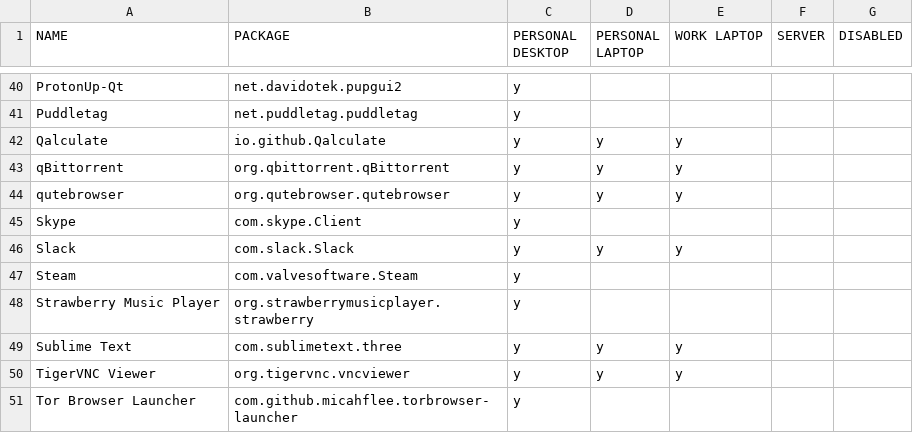
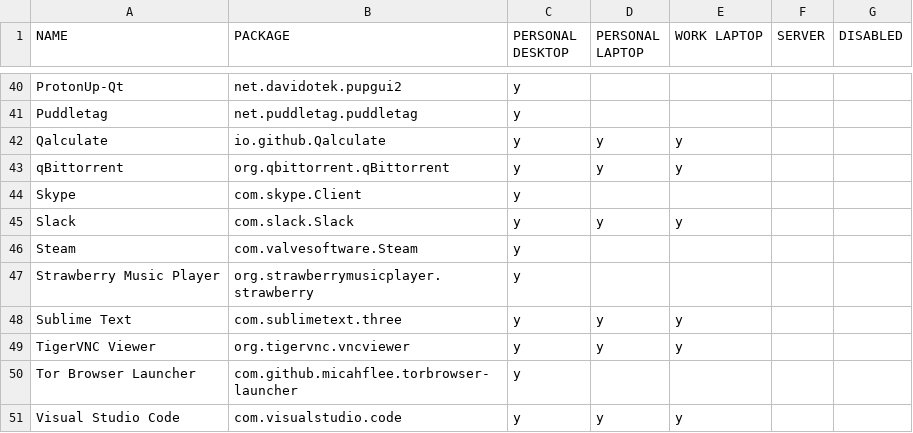
Before and after one commit to rvenutolo/packages, a CSV file: flatpaks.csv, drawn as a sheet; only a part is shown, gaps mark what is left out; the shorter side is filled out with more unchanged rows; the diff names each change by its address in the sheet, - before the commit and + after, or states it on an @@ line.

Commit message:
remove qutebrowser

```diff
--- a/flatpaks.csv
+++ b/flatpaks.csv
-row 44: qutebrowser | org.qutebrowser.qutebrowser | y | y | y
```
